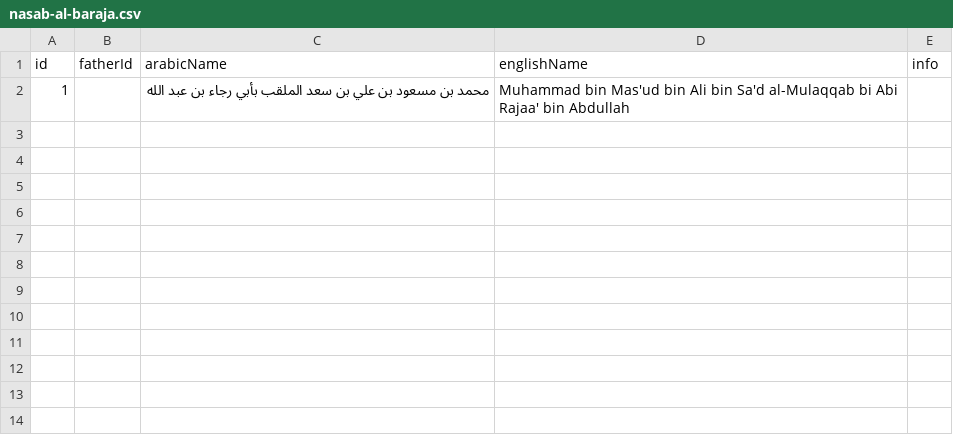
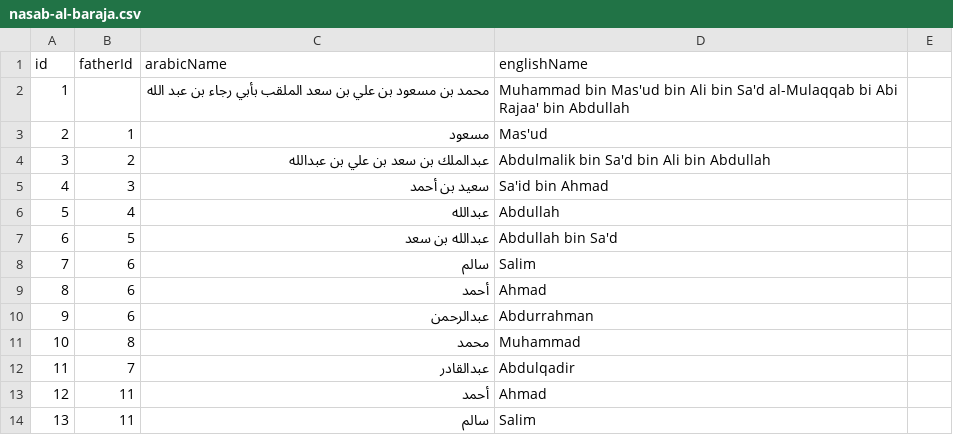
Before and after one commit to dillahbaraja/nasab-al-baraja, a CSV file: nasab-al-baraja.csv, drawn as a sheet; the diff names each change by its address in the sheet, - before the commit and + after, or states it on an @@ line.

```diff
--- a/nasab-al-baraja.csv
+++ b/nasab-al-baraja.csv
-E1: info
+E1: (empty)
+row 3: 2 | 1 | مسعود | Mas'ud
+row 4: 3 | 2 | عبدالملك بن سعد بن علي بن عبدالله | Abdulmalik bin Sa'd bin Ali bin Abdullah
+row 5: 4 | 3 | سعيد بن أحمد | Sa'id bin Ahmad
+row 6: 5 | 4 | عبدالله | Abdullah
+row 7: 6 | 5 | عبدالله بن سعد | Abdullah bin Sa'd
+row 8: 7 | 6 | سالم | Salim
+row 9: 8 | 6 | أحمد | Ahmad
+row 10: 9 | 6 | عبدالرحمن | Abdurrahman
+row 11: 10 | 8 | محمد | Muhammad
+row 12: 11 | 7 | عبدالقادر | Abdulqadir
+row 13: 12 | 11 | أحمد | Ahmad
+row 14: 13 | 11 | سالم | Salim
```
Also changed, not shown: 2 other files.
